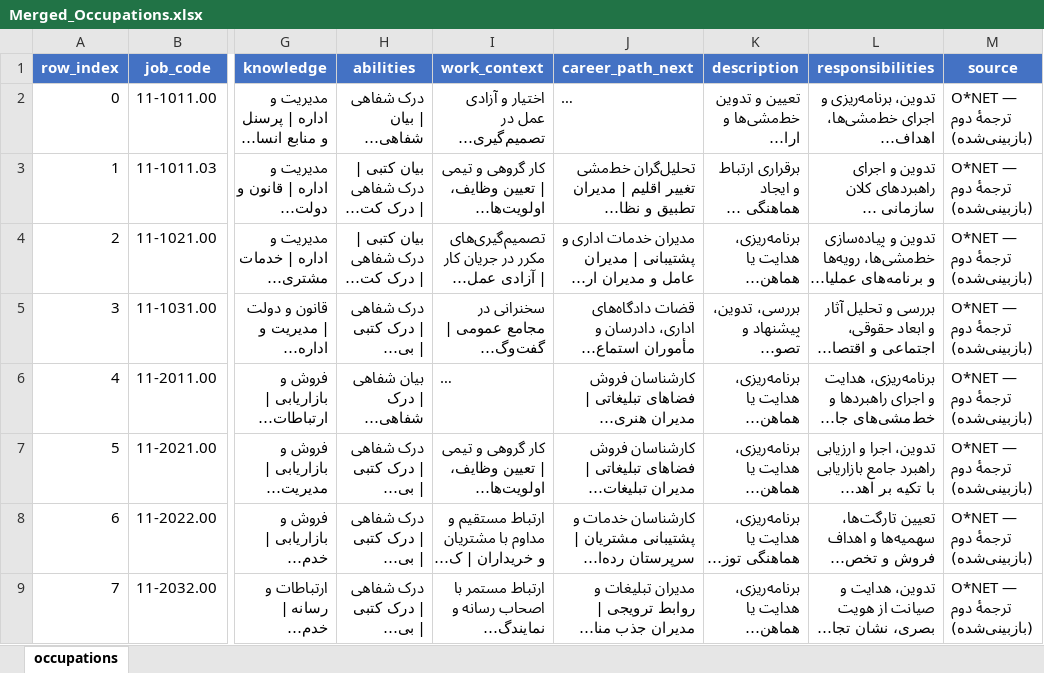
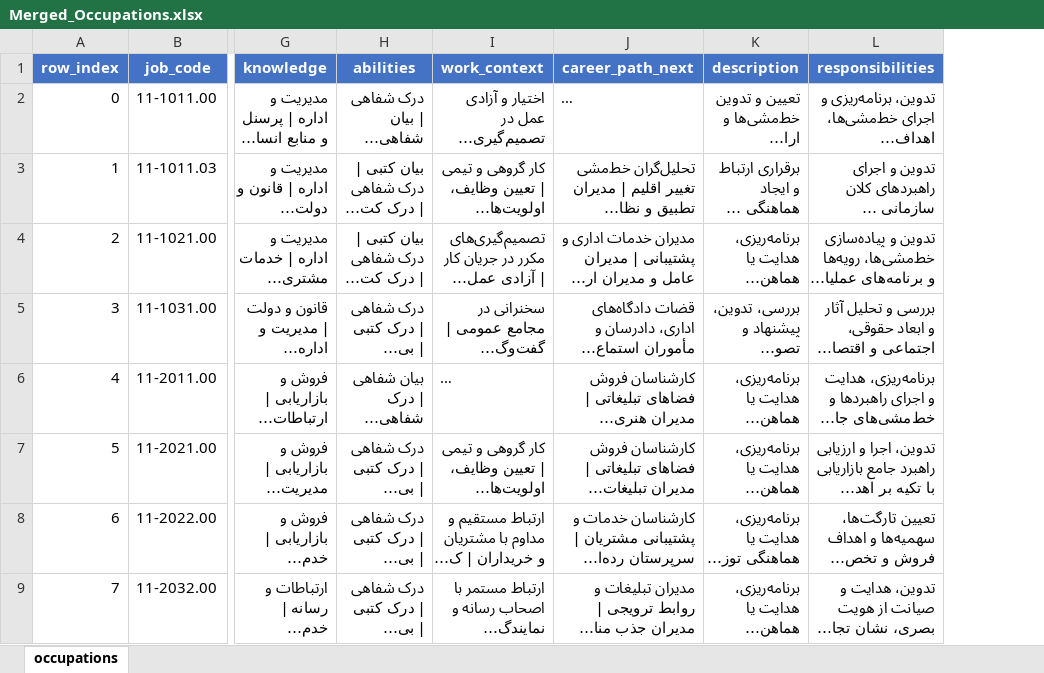
Before and after one commit to alikarimi78/Persian_Job_qa, an Excel workbook: Merged_Occupations.xlsx, sheet occupations, drawn as a sheet; only a part is shown, gaps mark what is left out; long unchanged cells end in …; values as stored, in another font and other column widths than the file's, no borders; the diff names each change by its address in the sheet, - before the commit and + after, or states it on an @@ line.

```diff
--- a/Merged_Occupations.xlsx (sheet occupations)
+++ b/Merged_Occupations.xlsx (sheet occupations)
-column M (source), rows 2-9: all O*NET — ترجمهٔ دوم (بازبینی‌شده)
```
Also changed, not shown: 1 other file.
